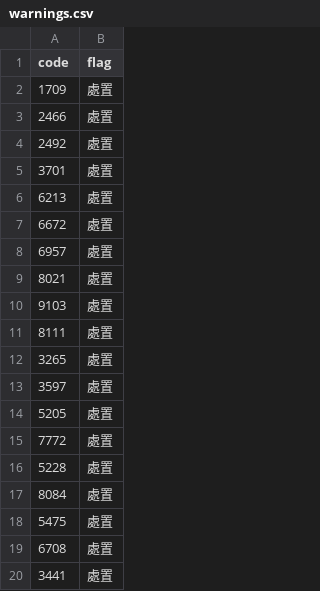
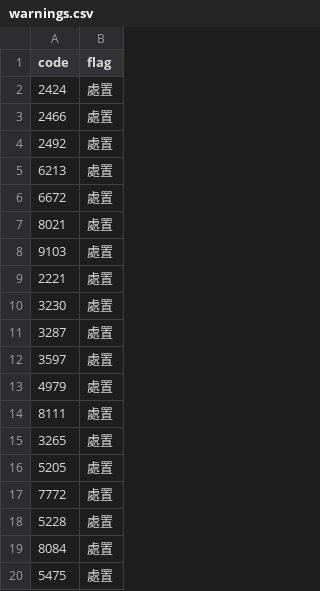
Before and after one commit to carsonlin33-arch/tw-stock-screener, a CSV file: data/extras/warnings.csv, drawn as a sheet; only a part is shown; the shorter side is filled out with more unchanged rows; the diff covers the shown part only.

```diff
--- a/data/extras/warnings.csv
+++ b/data/extras/warnings.csv
@@ -1,14 +1,16 @@
 code,flag
-1709,處置
+2424,處置
 2466,處置
 2492,處置
-3701,處置
 6213,處置
 6672,處置
-6957,處置
 8021,處置
 9103,處置
+2221,處置
+3230,處置
+3287,處置
+3597,處置
+4979,處置
 8111,處置
 3265,處置
-3597,處置
 5205,處置
```
Also changed, not shown: 7 added rows, 16 removed rows, 4 moved rows and 1 edited cell elsewhere in this file, data/extras/exdiv.csv, data/extras/exdiv_upcoming.csv, 22 other files.
